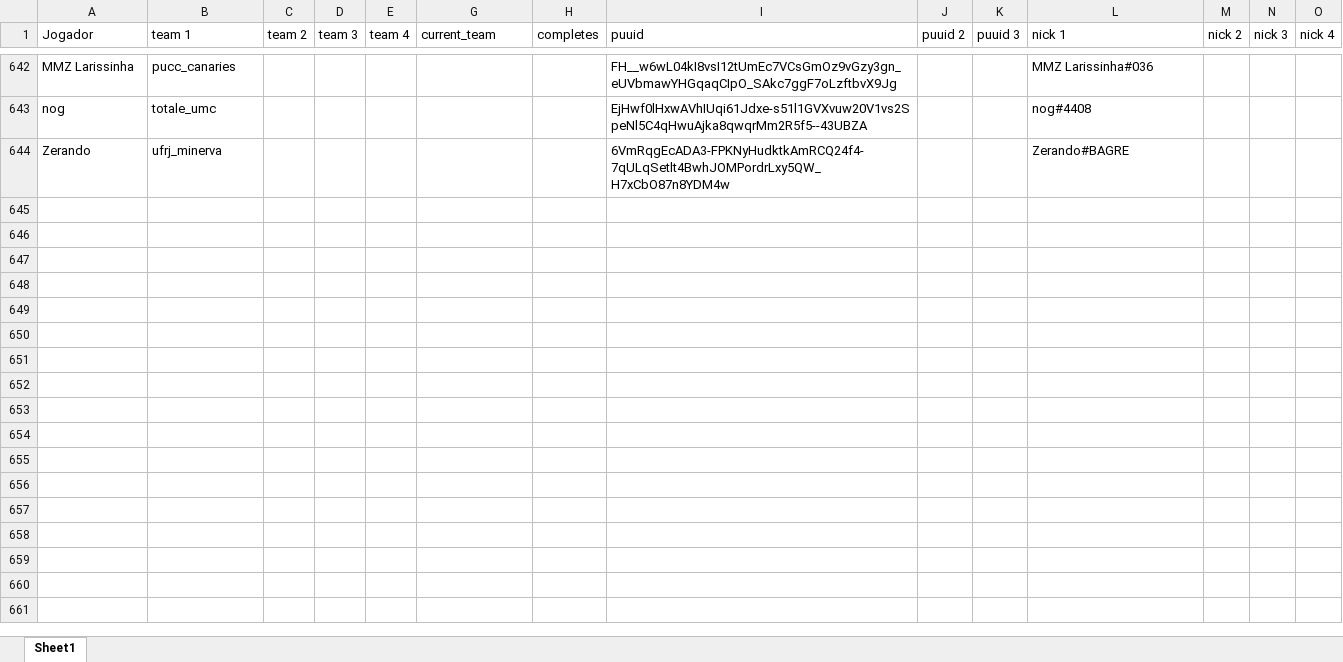
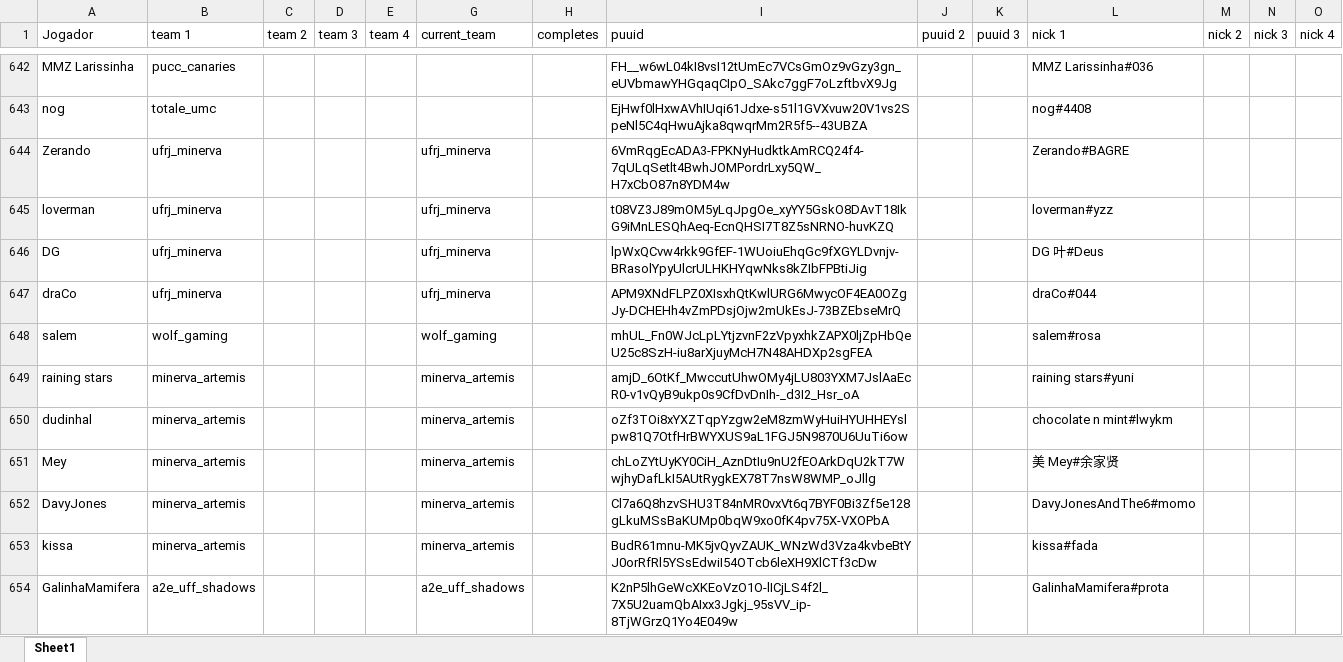
Before and after one commit to kmzmath/univlr, an Excel workbook: dados_excel/players.xlsx, sheet Sheet1, drawn as a sheet; only a part is shown, gaps mark what is left out; values as stored, in another font and other column widths than the file's, no borders; table styles not drawn; the diff covers the shown part only; the diff names each change by its address in the sheet, - before the commit and + after, or states it on an @@ line.

```diff
--- a/dados_excel/players.xlsx (sheet Sheet1)
+++ b/dados_excel/players.xlsx (sheet Sheet1)
-G644 (current_team): (empty)
+G644 (current_team): ufrj_minerva
+row 645: loverman | ufrj_minerva |  |  |  | ufrj_minerva |  | t08VZ3J89mOM5yLqJpgOe_xyYY5GskO8DAvT18IkG9iMnLESQhAeq-EcnQHSI7T8Z5sNRNO-huvKZQ |  |  | loverman#yzz
+row 646: DG | ufrj_minerva |  |  |  | ufrj_minerva |  | lpWxQCvw4rkk9GfEF-1WUoiuEhqGc9fXGYLDvnjv-BRasolYpyUlcrULHKHYqwNks8kZIbFPBtiJig |  |  | DG 叶#Deus
+row 647: draCo | ufrj_minerva |  |  |  | ufrj_minerva |  | APM9XNdFLPZ0XIsxhQtKwlURG6MwycOF4EA0OZgJy-DCHEHh4vZmPDsjOjw2mUkEsJ-73BZEbseMrQ |  |  | draCo#044
+row 648: salem | wolf_gaming |  |  |  | wolf_gaming |  | mhUL_Fn0WJcLpLYtjzvnF2zVpyxhkZAPX0ljZpHbQeU25c8SzH-iu8arXjuyMcH7N48AHDXp2sgFEA |  |  | salem#rosa
+row 649: raining stars | minerva_artemis |  |  |  | minerva_artemis |  | amjD_6OtKf_MwccutUhwOMy4jLU803YXM7JslAaEcR0-v1vQyB9ukp0s9CfDvDnIh-_d3I2_Hsr_oA |  |  | raining stars#yuni
+row 650: dudinhal | minerva_artemis |  |  |  | minerva_artemis |  | oZf3TOi8xYXZTqpYzgw2eM8zmWyHuiHYUHHEYslpw81Q7OtfHrBWYXUS9aL1FGJ5N9870U6UuTi6ow |  |  | chocolate n mint#lwykm
+row 651: Mey | minerva_artemis |  |  |  | minerva_artemis |  | chLoZYtUyKY0CiH_AznDtIu9nU2fEOArkDqU2kT7WwjhyDafLkI5AUtRygkEX78T7nsW8WMP_oJllg |  |  | 美 Mey#余家贤
+row 652: DavyJones | minerva_artemis |  |  |  | minerva_artemis |  | Cl7a6Q8hzvSHU3T84nMR0vxVt6q7BYF0Bi3Zf5e128gLkuMSsBaKUMp0bqW9xo0fK4pv75X-VXOPbA |  |  | DavyJonesAndThe6#momo
+row 653: kissa | minerva_artemis |  |  |  | minerva_artemis |  | BudR61mnu-MK5jvQyvZAUK_WNzWd3Vza4kvbeBtYJ0orRfRl5YSsEdwiI54OTcb6leXH9XlCTf3cDw |  |  | kissa#fada
+row 654: GalinhaMamifera | a2e_uff_shadows |  |  |  | a2e_uff_shadows |  | K2nP5lhGeWcXKEoVzO1O-lICjLS4f2l_7X5U2uamQbAIxx3Jgkj_95sVV_ip-8TjWGrzQ1Yo4E049w |  |  | GalinhaMamifera#prota
```
Also changed, not shown: 11 added rows and 11 edited cells elsewhere in this sheet, dados_excel/teams.xlsx, dados_excel/teams_infos.xlsx, 11 other files.
